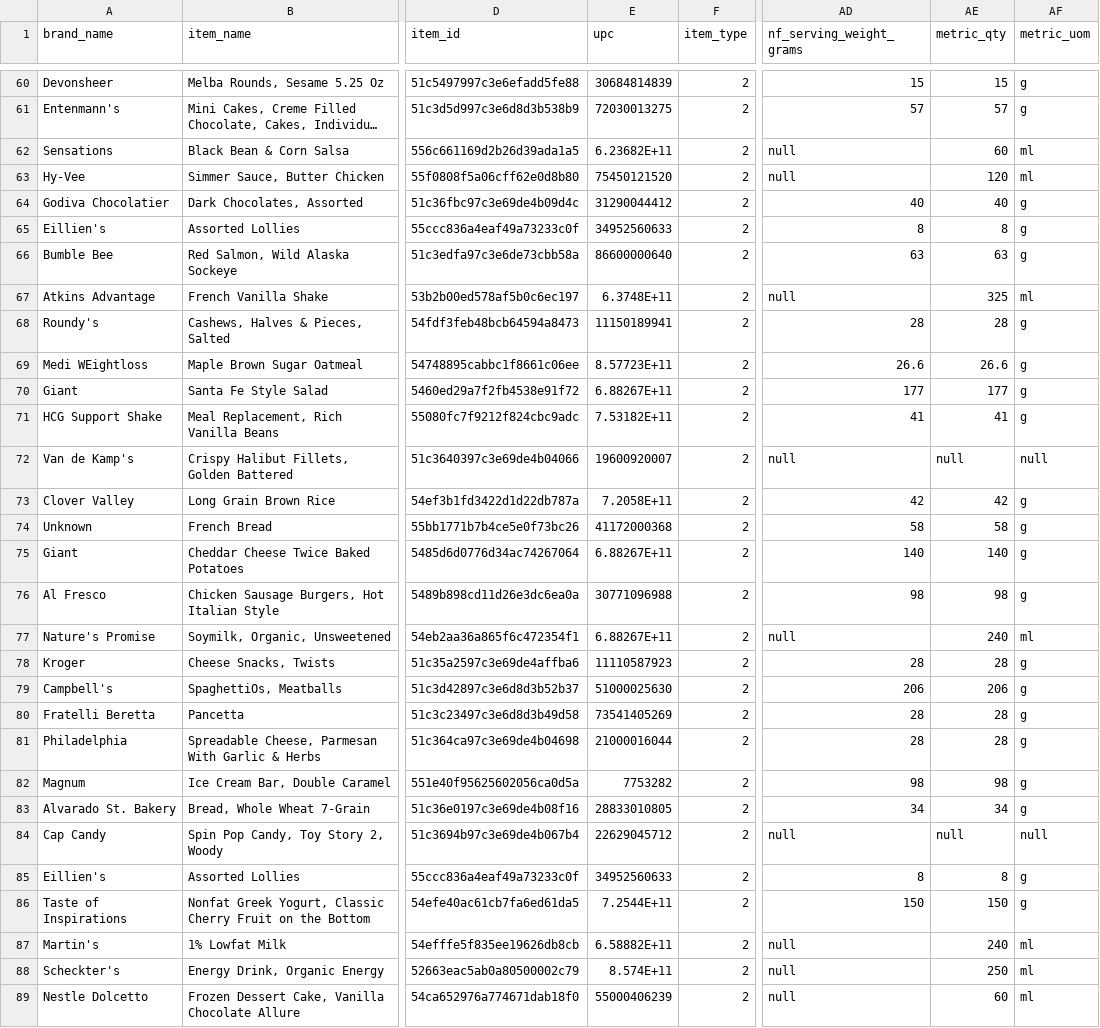
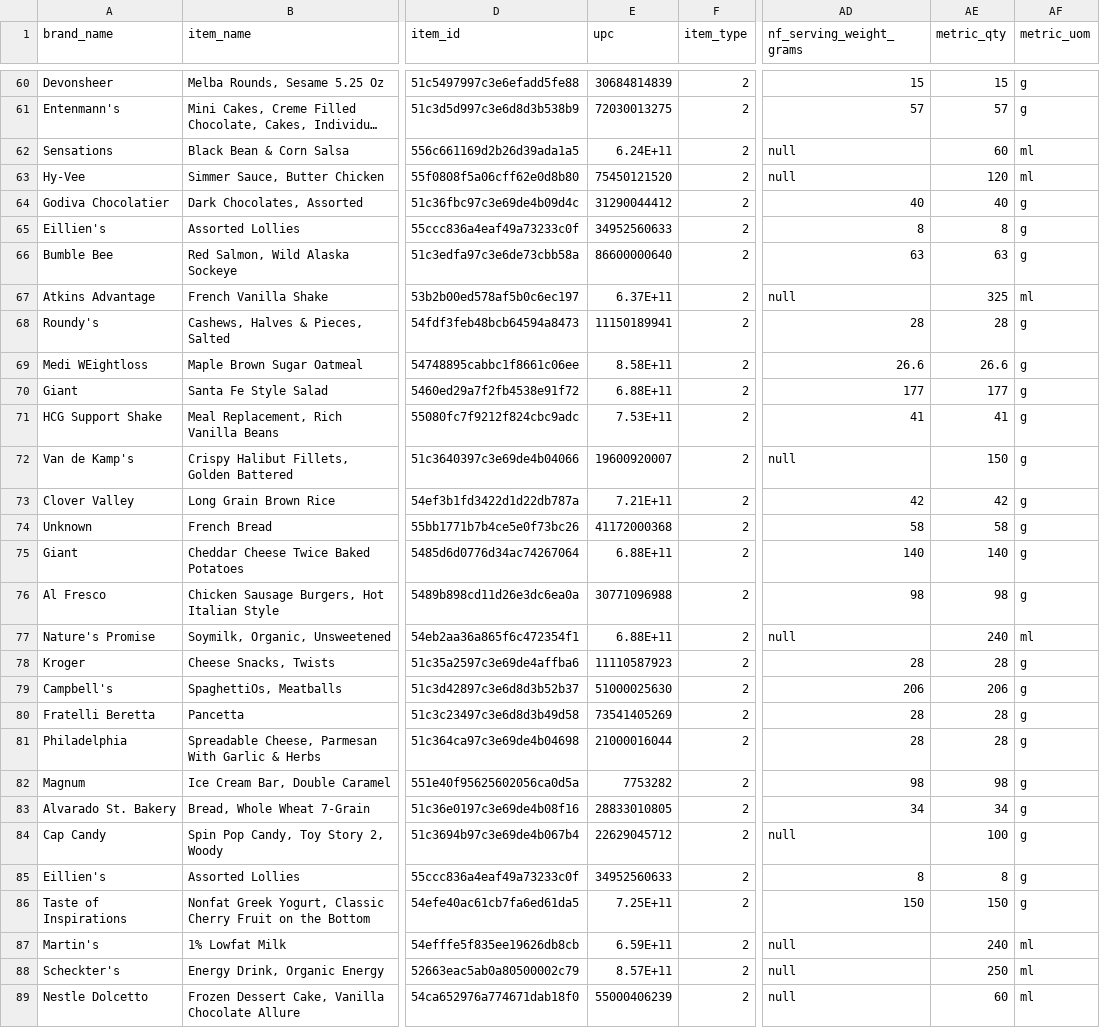
Before and after one commit to alankhoangfr/shopping, a CSV file: src/Data/grocery_sample.csv, drawn as a sheet; only a part is shown, gaps mark what is left out; long unchanged cells end in …; the diff covers the shown part only; the diff names each change by its address in the sheet, - before the commit and + after, or states it on an @@ line.

```diff
--- a/src/Data/grocery_sample.csv
+++ b/src/Data/grocery_sample.csv
-E62 (upc): 6.23682E+11
+E62 (upc): 6.24E+11
-E67 (upc): 6.3748E+11
+E67 (upc): 6.37E+11
-E69 (upc): 8.57723E+11
+E69 (upc): 8.58E+11
-E70 (upc): 6.88267E+11
+E70 (upc): 6.88E+11
-E71 (upc): 7.53182E+11
+E71 (upc): 7.53E+11
-AE72 (metric_qty): null
+AE72 (metric_qty): 150
-AF72 (metric_uom): null
+AF72 (metric_uom): g
-E73 (upc): 7.2058E+11
+E73 (upc): 7.21E+11
-E75 (upc): 6.88267E+11
+E75 (upc): 6.88E+11
-E77 (upc): 6.88267E+11
+E77 (upc): 6.88E+11
-AE84 (metric_qty): null
+AE84 (metric_qty): 100
-AF84 (metric_uom): null
+AF84 (metric_uom): g
-E86 (upc): 7.2544E+11
+E86 (upc): 7.25E+11
-E87 (upc): 6.58882E+11
+E87 (upc): 6.59E+11
-E88 (upc): 8.574E+11
+E88 (upc): 8.57E+11
```
Also changed, not shown: 14 edited cells elsewhere in this file, src/Data/test.csv, 42 other files.
